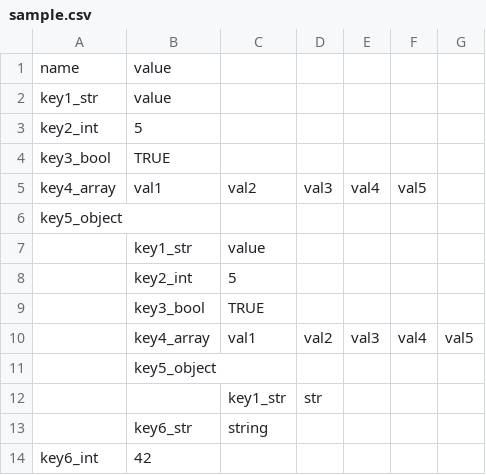
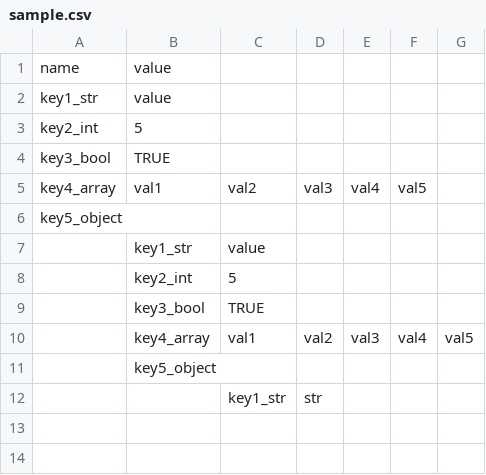
Before and after one commit to chrisdean11/CsvToJson, a CSV file: sample.csv, drawn as a sheet.

```diff
--- a/sample.csv
+++ b/sample.csv
@@ -12,3 +12 @@ key5_object,,,,,,
 ,,key1_str,str,,,
-,key6_str,string,,,,
-key6_int,42,,,,,
```
Also changed, not shown: 2 other files.
